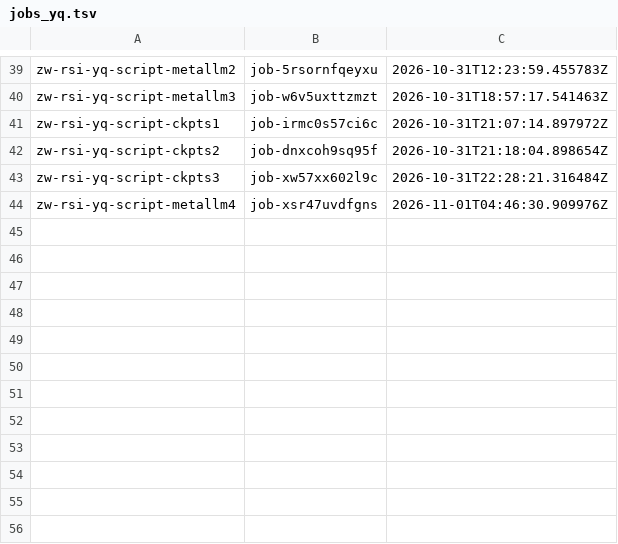
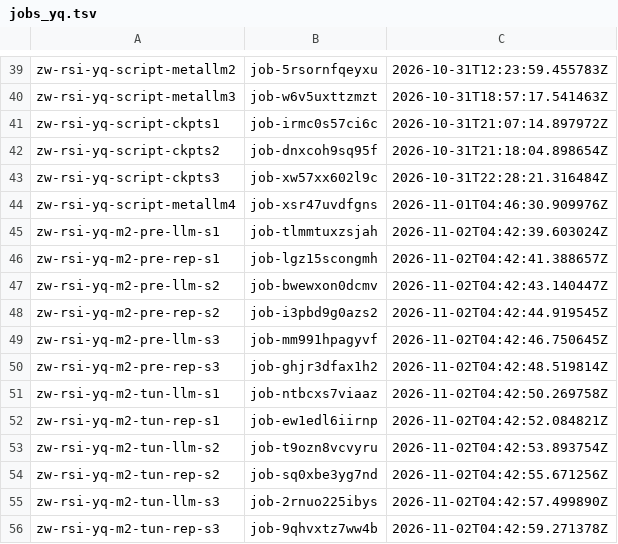
Before and after one commit to zeyuyuyu/rsi-framework, a TSV file: scripts/baidu/jobs_yq.tsv, drawn as a sheet; only a part is shown, gaps mark what is left out; the diff names each change by its address in the sheet, - before the commit and + after, or states it on an @@ line.

```diff
--- a/scripts/baidu/jobs_yq.tsv
+++ b/scripts/baidu/jobs_yq.tsv
+row 45: zw-rsi-yq-m2-pre-llm-s1 | job-tlmmtuxzsjah | 2026-11-02T04:42:39.603024Z
+row 46: zw-rsi-yq-m2-pre-rep-s1 | job-lgz15scongmh | 2026-11-02T04:42:41.388657Z
+row 47: zw-rsi-yq-m2-pre-llm-s2 | job-bwewxon0dcmv | 2026-11-02T04:42:43.140447Z
+row 48: zw-rsi-yq-m2-pre-rep-s2 | job-i3pbd9g0azs2 | 2026-11-02T04:42:44.919545Z
+row 49: zw-rsi-yq-m2-pre-llm-s3 | job-mm991hpagyvf | 2026-11-02T04:42:46.750645Z
+row 50: zw-rsi-yq-m2-pre-rep-s3 | job-ghjr3dfax1h2 | 2026-11-02T04:42:48.519814Z
+row 51: zw-rsi-yq-m2-tun-llm-s1 | job-ntbcxs7viaaz | 2026-11-02T04:42:50.269758Z
+row 52: zw-rsi-yq-m2-tun-rep-s1 | job-ew1edl6iirnp | 2026-11-02T04:42:52.084821Z
+row 53: zw-rsi-yq-m2-tun-llm-s2 | job-t9ozn8vcvyru | 2026-11-02T04:42:53.893754Z
+row 54: zw-rsi-yq-m2-tun-rep-s2 | job-sq0xbe3yg7nd | 2026-11-02T04:42:55.671256Z
+row 55: zw-rsi-yq-m2-tun-llm-s3 | job-2rnuo225ibys | 2026-11-02T04:42:57.499890Z
+row 56: zw-rsi-yq-m2-tun-rep-s3 | job-9qhvxtz7ww4b | 2026-11-02T04:42:59.271378Z
```
